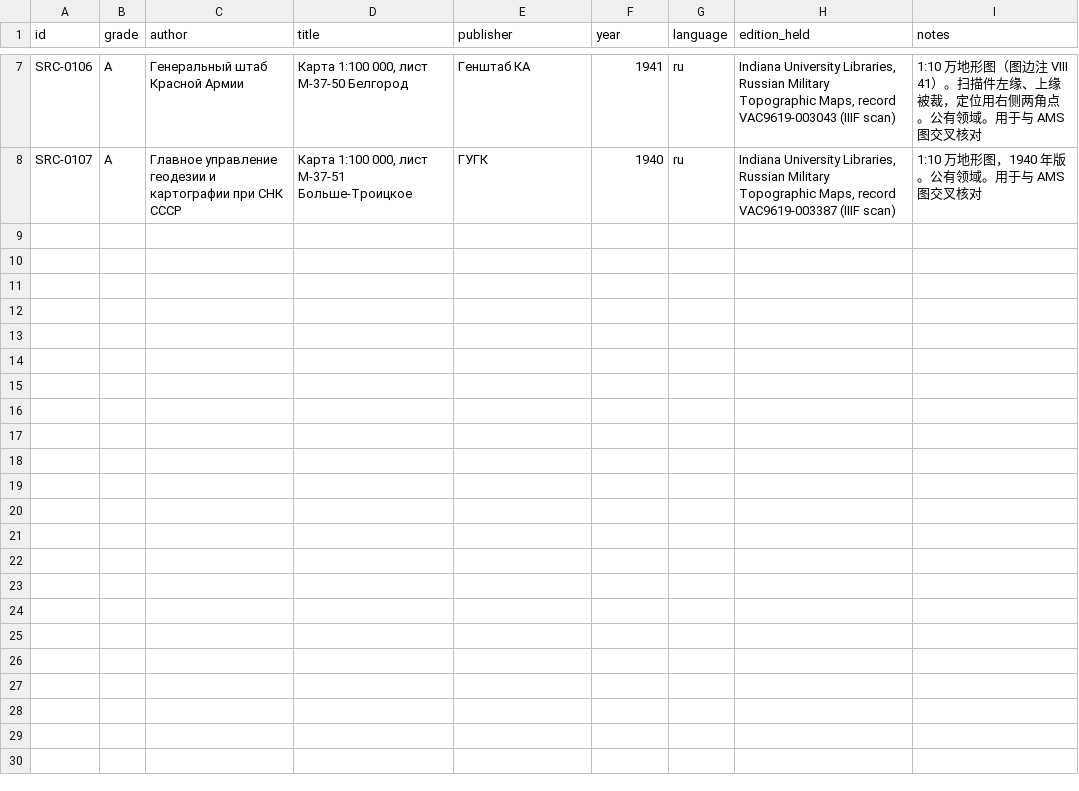
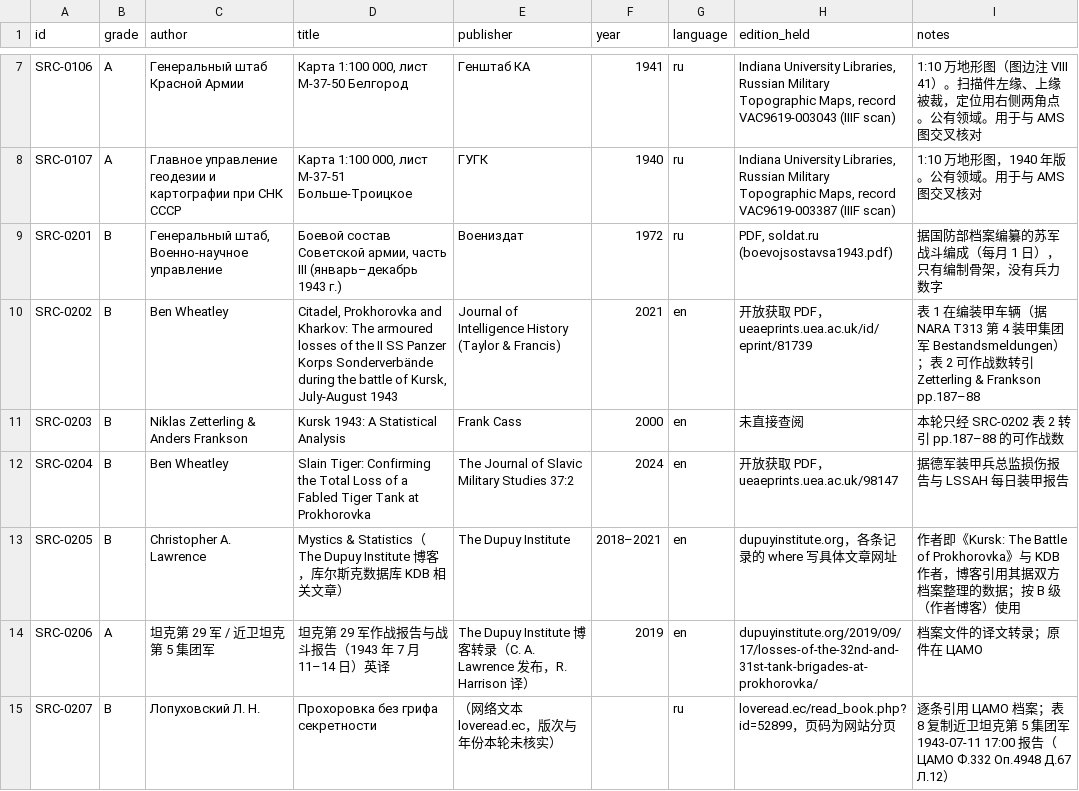
Before and after one commit to wu352947-cmd/claude-, a CSV file: kursk-wargame/game/data/sources.csv, drawn as a sheet; only a part is shown, gaps mark what is left out; the diff covers the shown part only.

```diff
--- a/kursk-wargame/game/data/sources.csv
+++ b/kursk-wargame/game/data/sources.csv
@@ -8 +8,8 @@ SRC-0106,A,Генеральный штаб Красной Армии,"Карта
 SRC-0107,A,Главное управление геодезии и картографии при СНК СССР,"Карта 1:100 000, лист M-37-51 Больше-Троицкое",ГУГК,1940,ru,"Indiana University Libraries, Russian Military Topographic Maps, record VAC9619-003387 (IIIF scan)","1:10 万地形图，1940 年版。公有领域。用于与 AMS 图交叉核对"
+SRC-0201,B,"Генеральный штаб, Военно-научное управление","Боевой состав Советской армии, часть III (январь–декабрь 1943 г.)",Воениздат,1972,ru,"PDF, soldat.ru (boevojsostavsa1943.pdf)","据国防部档案编纂的苏军战斗编成（每月 1 日），只有编制骨架，没有兵力数字"
+SRC-0202,B,Ben Wheatley,"Citadel, Prokhorovka and Kharkov: The armoured losses of the II SS Panzer Korps Sonderverbände during the battle of Kursk, July-August 1943",Journal of Intelligence History (Taylor & Francis),2021,en,"开放获取 PDF，ueaeprints.uea.ac.uk/id/eprint/81739","表 1 在编装甲车辆（据 NARA T313 第 4 装甲集团军 Bestandsmeldungen）；表 2 可作战数转引 Zetterling & Frankson pp.187–88"
+SRC-0203,B,Niklas Zetterling & Anders Frankson,Kursk 1943: A Statistical Analysis,Frank Cass,2000,en,未直接查阅,"本轮只经 SRC-0202 表 2 转引 pp.187–88 的可作战数"
+SRC-0204,B,Ben Wheatley,Slain Tiger: Confirming the Total Loss of a Fabled Tiger Tank at Prokhorovka,The Journal of Slavic Military Studies 37:2,2024,en,"开放获取 PDF，ueaeprints.uea.ac.uk/98147",据德军装甲兵总监损伤报告与 LSSAH 每日装甲报告
+SRC-0205,B,Christopher A. Lawrence,Mystics & Statistics（The Dupuy Institute 博客，库尔斯克数据库 KDB 相关文章）,The Dupuy Institute,2018–2021,en,"dupuyinstitute.org，各条记录的 where 写具体文章网址","作者即《Kursk: The Battle of Prokhorovka》与 KDB 作者，博客引用其据双方档案整理的数据；按 B 级（作者博客）使用"
+SRC-0206,A,坦克第 29 军 / 近卫坦克第 5 集团军,坦克第 29 军作战报告与战斗报告（1943 年 7 月 11–14 日）英译,The Dupuy Institute 博客转录（C. A. Lawrence 发布，R. Harrison 译）,2019,en,dupuyinstitute.org/2019/09/17/losses-of-the-32nd-and-31st-tank-brigades-at-prokhorovka/,档案文件的译文转录；原件在 ЦАМО
+SRC-0207,B,Лопуховский Л. Н.,Прохоровка без грифа секретности,（网络文本 loveread.ec，版次与年份本轮未核实）,,ru,"loveread.ec/read_book.php?id=52899，页码为网站分页","逐条引用 ЦАМО 档案；表 8 复制近卫坦克第 5 集团军 1943-07-11 17:00 报告（ЦАМО Ф.332 Оп.4948 Д.67 Л.12）"
```
Also changed, not shown: 6 added rows elsewhere in this file, 13 other files.
